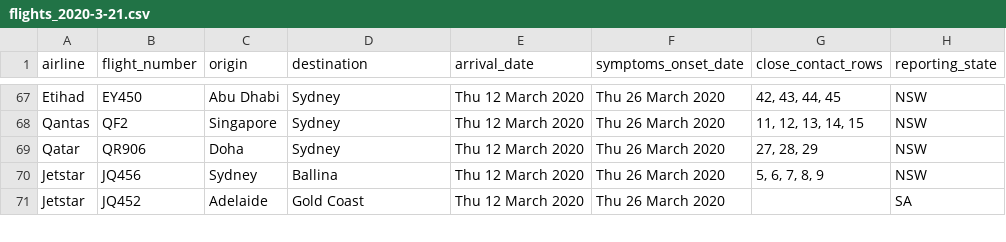
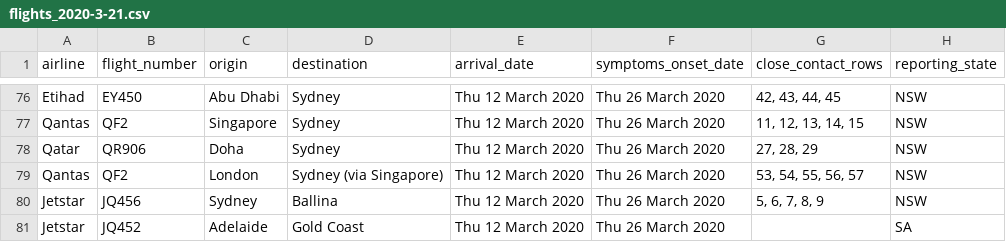
Before and after one commit to bazickoff/covid19-aus-flights-scraper, a CSV file: flight_data/all/flights_2020-3-21.csv, drawn as a sheet; only a part is shown, gaps mark what is left out; the diff covers the shown part only.

```diff
--- a/flight_data/all/flights_2020-3-21.csv
+++ b/flight_data/all/flights_2020-3-21.csv
@@ -69,2 +78,3 @@ Qantas,QF2,Singapore,Sydney,Thu 12 March 2020,Thu 26 March 2020,"11, 12, 13, 14,
 Qatar,QR906,Doha,Sydney,Thu 12 March 2020,Thu 26 March 2020,"27, 28, 29",NSW
+Qantas,QF2,London,Sydney (via Singapore),Thu 12 March 2020,Thu 26 March 2020,"53, 54, 55, 56, 57",NSW
 Jetstar,JQ456,Sydney,Ballina,Thu 12 March 2020,Thu 26 March 2020,"5, 6, 7, 8, 9",NSW
```
Also changed, not shown: 9 added rows elsewhere in this file, flight_data/all/latest.csv, flight_data/nsw/flights_2020-3-21.csv, 2 other files.
